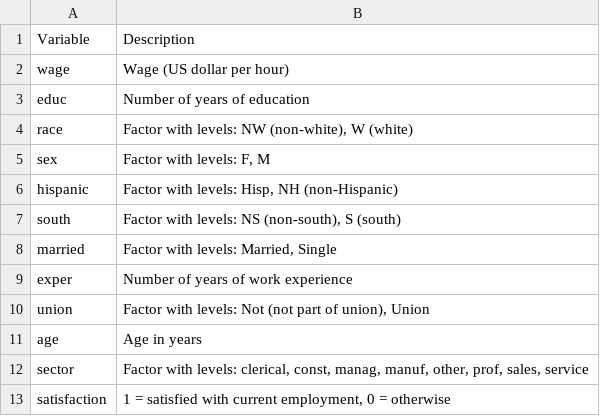
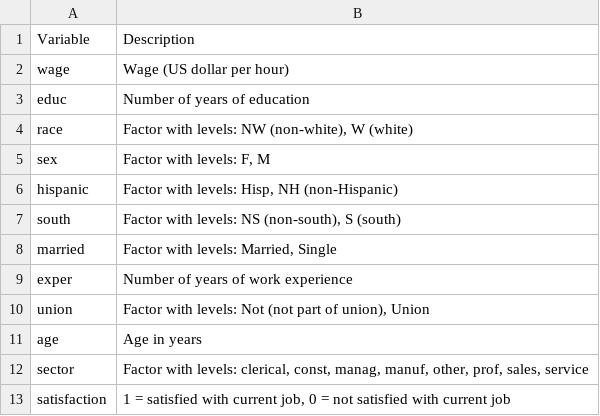
Before and after one commit to sarakyeo/sarakyeo.github.io, a CSV file: COMM-3710/LA/CPS-codebook.csv, drawn as a sheet.

```diff
--- a/COMM-3710/LA/CPS-codebook.csv
+++ b/COMM-3710/LA/CPS-codebook.csv
@@ -12,2 +12,2 @@ age,Age in years
 sector,"Factor with levels: clerical, const, manag, manuf, other, prof, sales, service"
-satisfaction,"1 = satisfied with current employment, 0 = otherwise"
+satisfaction,"1 = satisfied with current job, 0 = not satisfied with current job"
```
Also changed, not shown: 1 other file.
